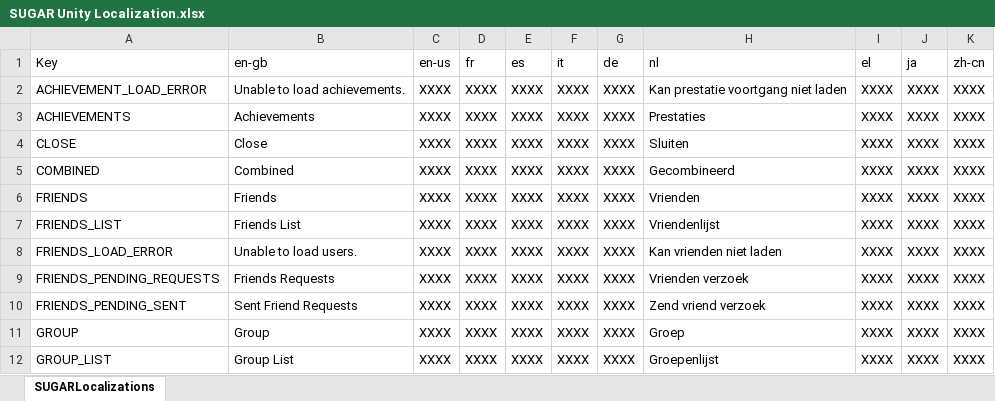
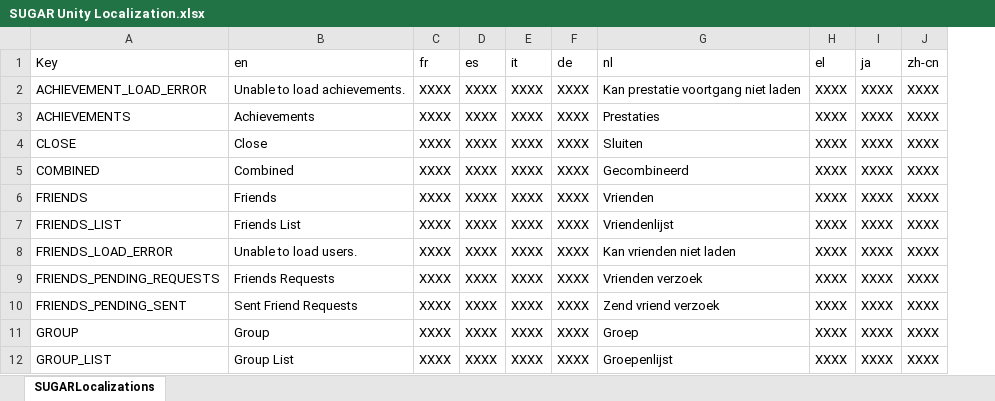
Before and after one commit to playgen/it-alert, an Excel workbook: Unity/Assets/Resources/Localization/SUGAR Unity Localization.xlsx, sheet SUGARLocalizations, drawn as a sheet; only a part is shown; values as stored, in another font and other column widths than the file's, no borders; charts and pictures not drawn; the diff names each change by its address in the sheet, - before the commit and + after, or states it on an @@ line.

```diff
--- a/Unity/Assets/Resources/Localization/SUGAR Unity Localization.xlsx (sheet SUGARLocalizations)
+++ b/Unity/Assets/Resources/Localization/SUGAR Unity Localization.xlsx (sheet SUGARLocalizations)
-column C (en-us), rows 2-12: all XXXX
-B1: en-gb
+B1: en
```
Also changed, not shown: charts or pictures, Unity/Assets/Resources/Localization/IT Alert UI Translation.xlsx, 14 other files.
